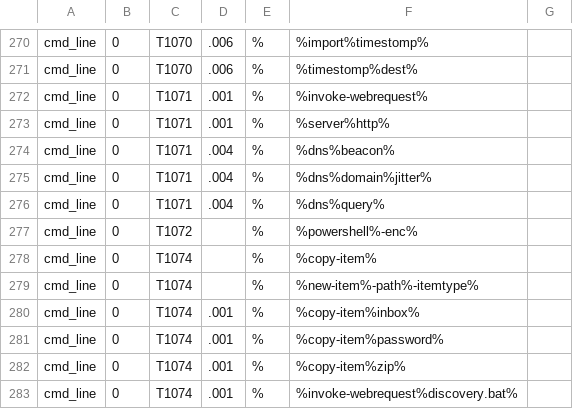
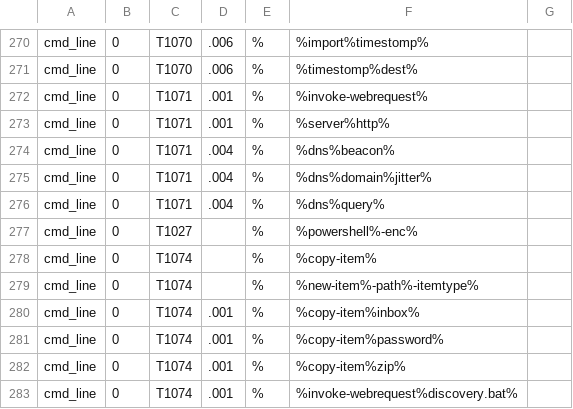
Before and after one commit to karlrackerman/Query_Library, a CSV file: TTP_Rules.CSV, drawn as a sheet; only a part is shown, gaps mark what is left out.

Commit message:
Update TTP_Rules.CSV

```diff
--- a/TTP_Rules.CSV
+++ b/TTP_Rules.CSV
@@ -276,3 +276,3 @@ cmd_line,0,T1071,.004,%,%dns%domain%jitter%,
 cmd_line,0,T1071,.004,%,%dns%query%,
-cmd_line,0,T1072,   ,%,%powershell%-enc%,
+cmd_line,0,T1027,   ,%,%powershell%-enc%,
 cmd_line,0,T1074,   ,%,%copy-item%,
```
